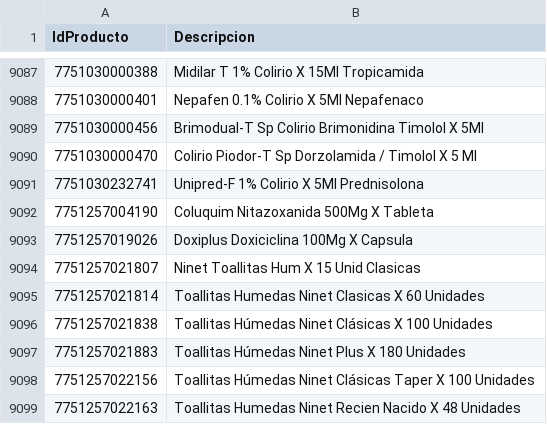
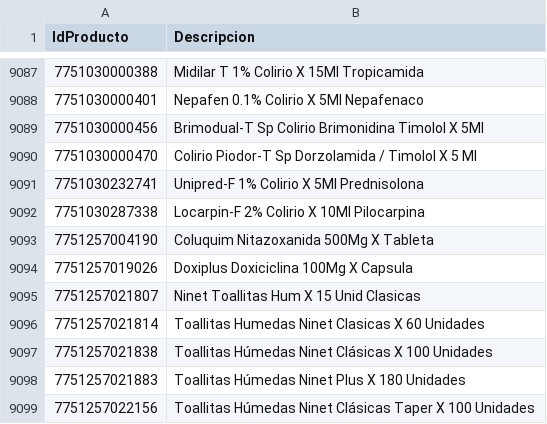
Before and after one commit to intikpo/precios-bolivia, a CSV file: data/raw/farmacorp/productos.csv, drawn as a sheet; only a part is shown, gaps mark what is left out; the shorter side is filled out with more unchanged rows; the diff names each change by its address in the sheet, - before the commit and + after, or states it on an @@ line.

```diff
--- a/data/raw/farmacorp/productos.csv
+++ b/data/raw/farmacorp/productos.csv
+row 9092: 7751030287338 | Locarpin-F 2% Colirio X 10Ml Pilocarpina
```
Also changed, not shown: 1 other file.
